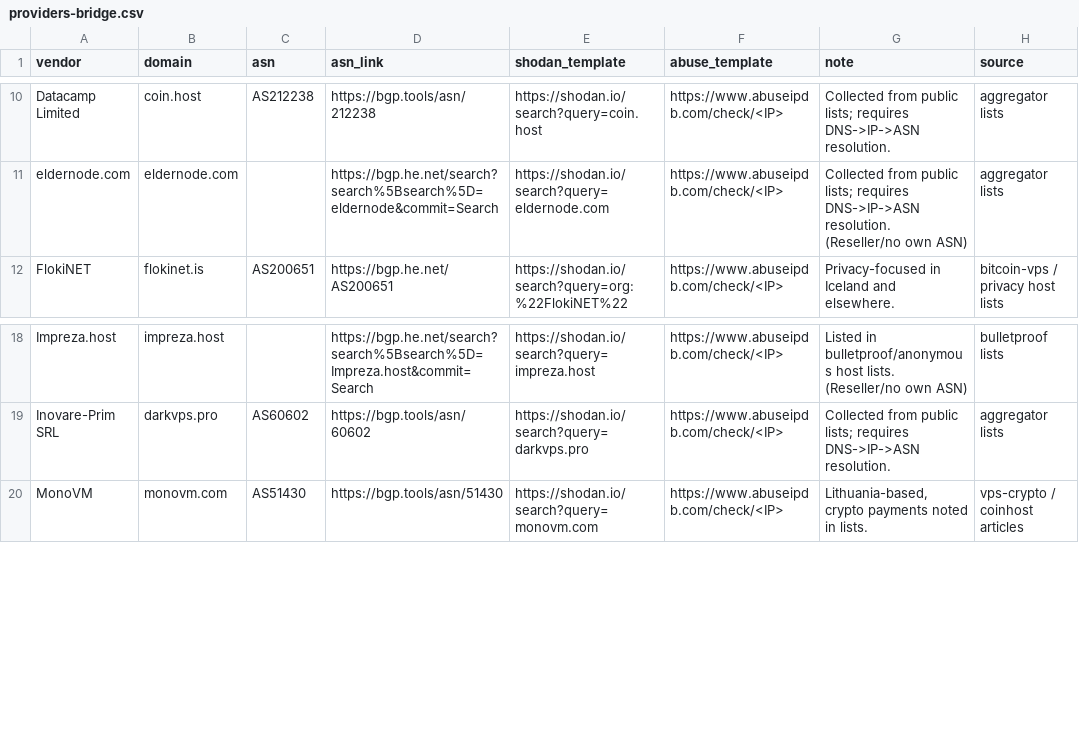
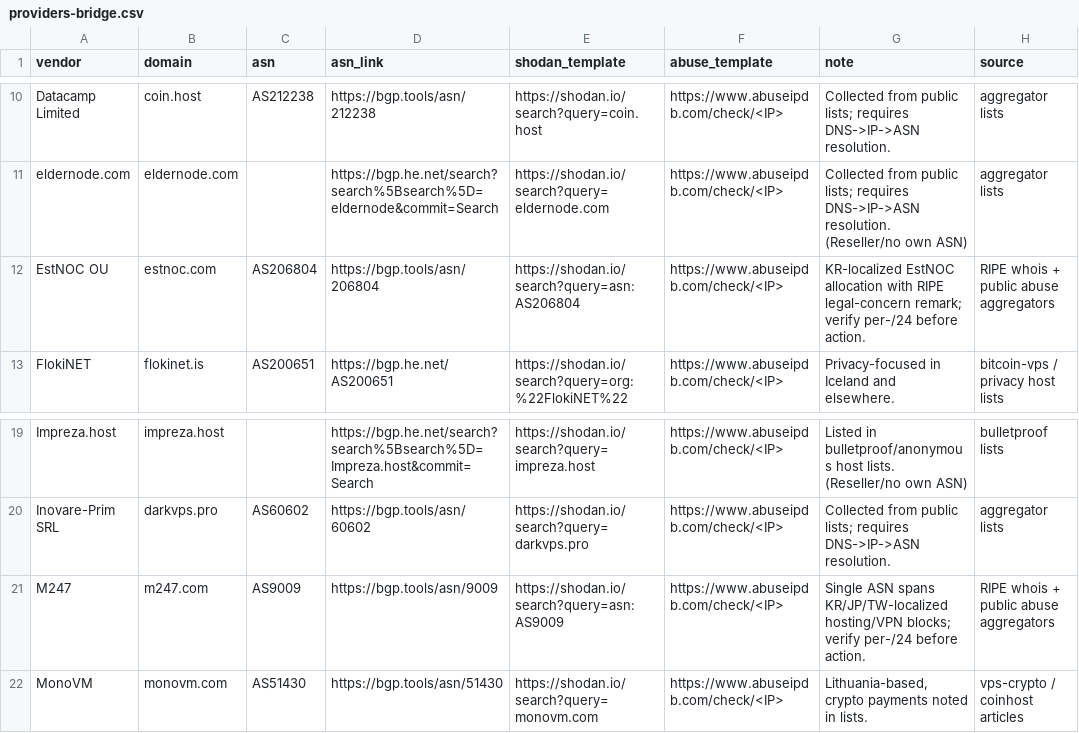
Before and after one commit to windshock/anonymous-vps, a CSV file: generated/legacy/providers-bridge.csv, drawn as a sheet; only a part is shown, gaps mark what is left out; the diff names each change by its address in the sheet, - before the commit and + after, or states it on an @@ line.

```diff
--- a/generated/legacy/providers-bridge.csv
+++ b/generated/legacy/providers-bridge.csv
+row 12: EstNOC OU | estnoc.com | AS206804 | https://bgp.tools/asn/206804 | https://shodan.io/search?query=asn:AS206804 | https://www.abuseipdb.com/check/<IP> | KR-localized EstNOC allocation with RIPE legal-concern remark; verify per-/24 before action. | RIPE whois + public abuse aggregators
+row 21: M247 | m247.com | AS9009 | https://bgp.tools/asn/9009 | https://shodan.io/search?query=asn:AS9009 | https://www.abuseipdb.com/check/<IP> | Single ASN spans KR/JP/TW-localized hosting/VPN blocks; verify per-/24 before action. | RIPE whois + public abuse aggregators
```
Also changed, not shown: 13 other files.
